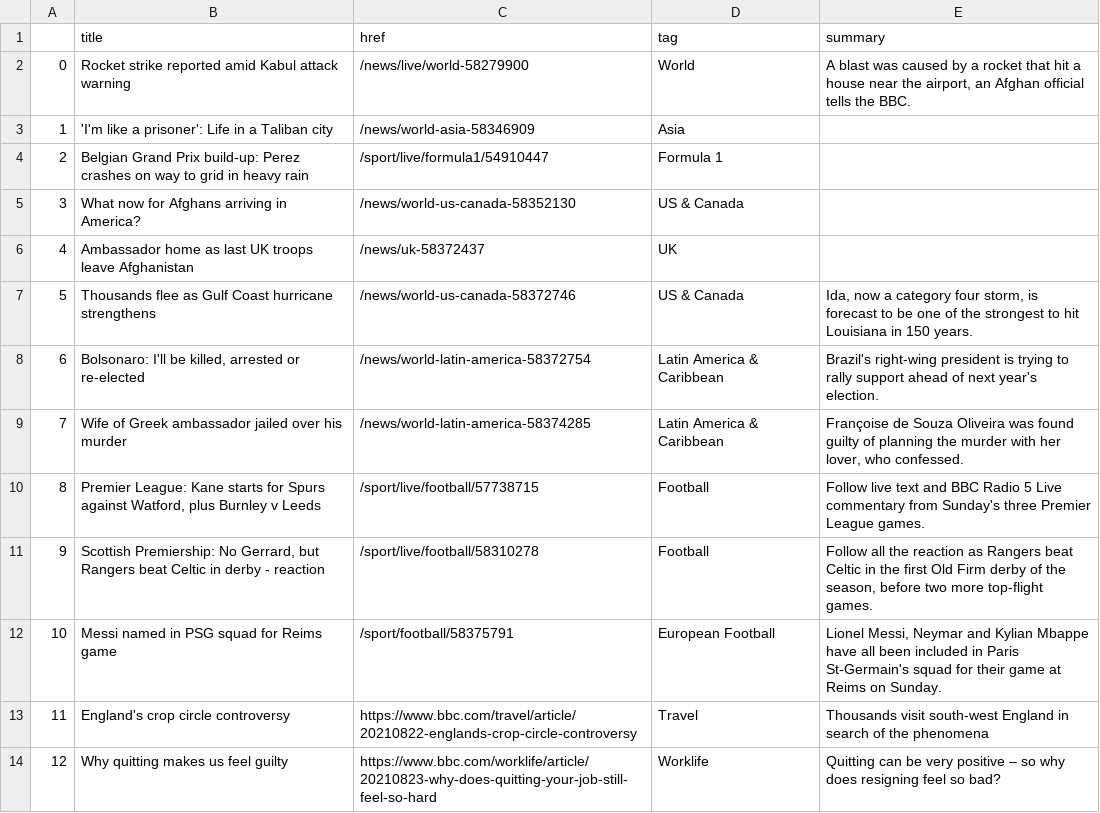
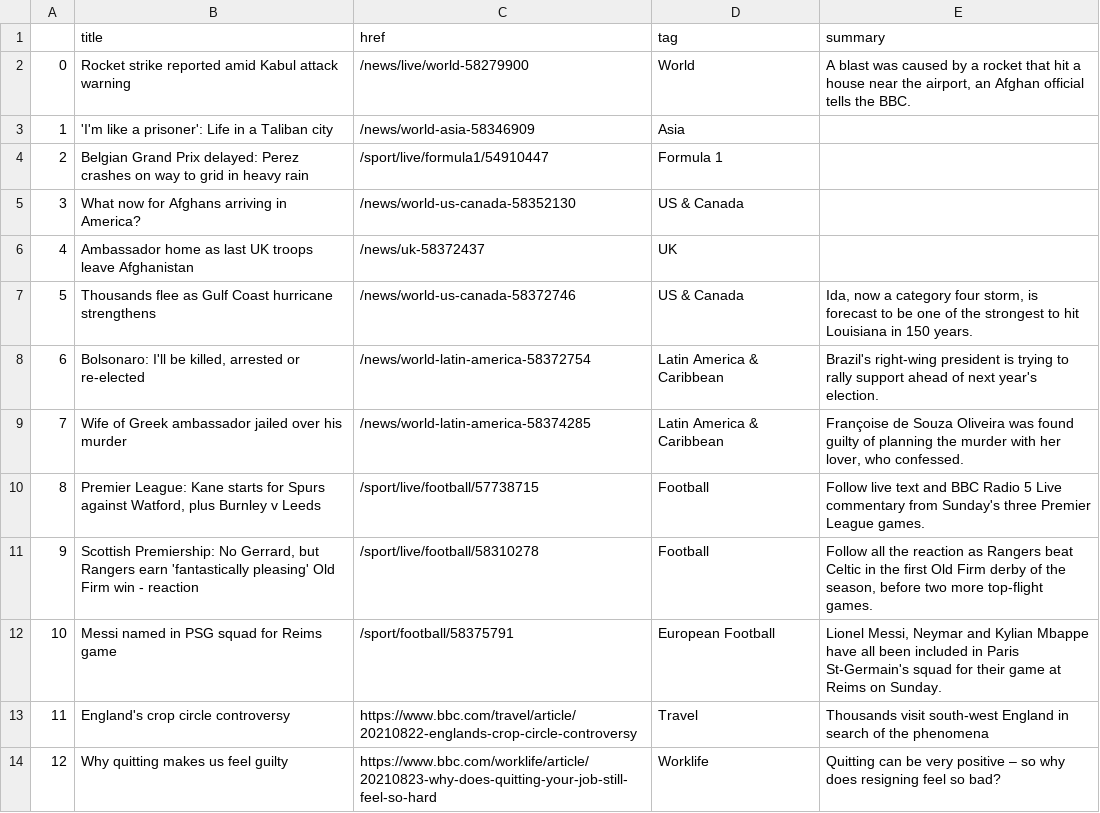
Before and after one commit to kgrumke/automatic-scraper, a CSV file: bbc-headlines.csv, drawn as a sheet; only a part is shown.

```diff
--- a/bbc-headlines.csv
+++ b/bbc-headlines.csv
@@ -3,3 +3,3 @@
 1,'I'm like a prisoner': Life in a Taliban city,/news/world-asia-58346909,Asia,
-2,Belgian Grand Prix build-up: Perez crashes on way to grid in heavy rain,/sport/live/formula1/54910447,Formula 1,
+2,Belgian Grand Prix delayed: Perez crashes on way to grid in heavy rain,/sport/live/formula1/54910447,Formula 1,
 3,What now for Afghans arriving in America?,/news/world-us-canada-58352130,US & Canada,
@@ -10,3 +10,3 @@
 8,"Premier League: Kane starts for Spurs against Watford, plus Burnley v Leeds",/sport/live/football/57738715,Football,Follow live text and BBC Radio 5 Live commentary from Sunday's three Premier League games.
-9,"Scottish Premiership: No Gerrard, but Rangers beat Celtic in derby - reaction",/sport/live/football/58310278,Football,"Follow all the reaction as Rangers beat Celtic in the first Old Firm derby of the season, before two more top-flight games."
+9,"Scottish Premiership: No Gerrard, but Rangers earn 'fantastically pleasing' Old Firm win - reaction",/sport/live/football/58310278,Football,"Follow all the reaction as Rangers beat Celtic in the first Old Firm derby of the season, before two more top-flight games."
 10,Messi named in PSG squad for Reims game,/sport/football/58375791,European Football,"Lionel Messi, Neymar and Kylian Mbappe have all been included in Paris St-Germain's squad for their game at Reims on Sunday."
```
